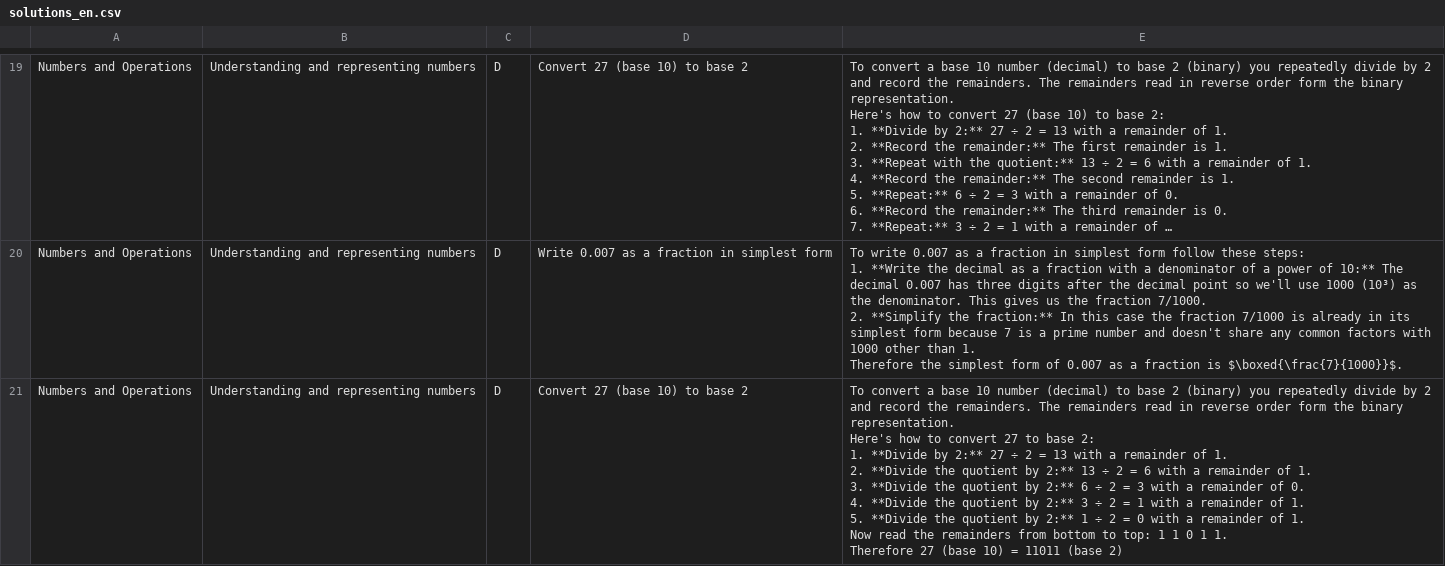
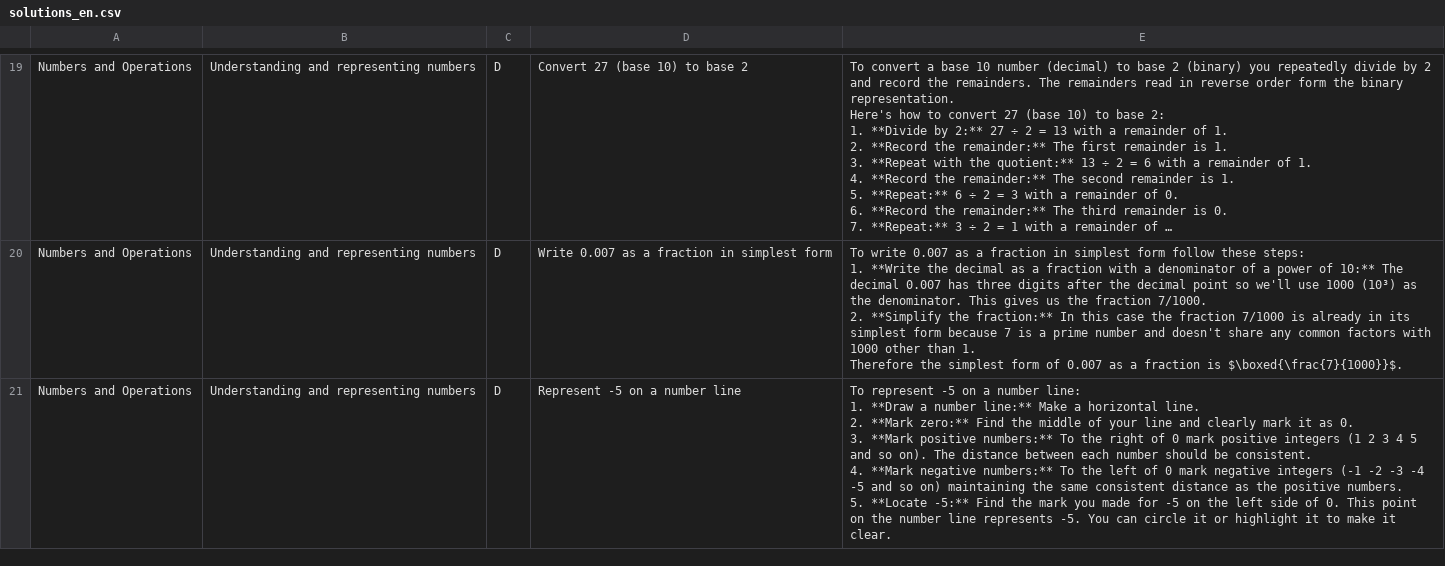
Before and after one commit to iug-htw/solution_evaluator, a CSV file: gemini/solutions_en.csv, drawn as a sheet; only a part is shown, gaps mark what is left out; the shorter side is filled out with more unchanged rows; long unchanged cells end in …; ↵ is a line break in a cell; the diff covers the shown part only; the diff names each change by its address in the sheet, - before the commit and + after, or states it on an @@ line.

```diff
--- a/gemini/solutions_en.csv
+++ b/gemini/solutions_en.csv
-row 21: Numbers and Operations | Understanding and representing numbers | D | Convert 27 (base 10) to base 2 | To convert a base 10 number (decimal) to base 2 (binary) you repeatedly divide by 2 and record the remainders. The remainders read in reverse order form the binary representation. ↵ Here's how to convert 27 to base 2: ↵ 1. **Divide by 2:** 27 ÷ 2 = 13 with a remainder of 1. ↵ 2. **Divide the quotient by 2:** 13 ÷ 2 = 6 with a remainder of 1. ↵ 3. **Divide the quotient by 2:** 6 ÷ 2 = 3 with a remainder of 0. ↵ 4. **Divide the quotient by 2:** 3 ÷ 2 = 1 with a remainder of 1. ↵ 5. **Divide the quotient by 2:** 1 ÷ 2 = 0 with a remainder of 1. ↵ Now read the remainders from bottom to top: 1 1 0 1 1. ↵ Therefore 27 (base 10) = 11011 (base 2)
```
Also changed, not shown: 2 removed rows elsewhere in this file, gemini/solutions_de.csv, qwen_plus/solutions_en.csv, 3 other files.
